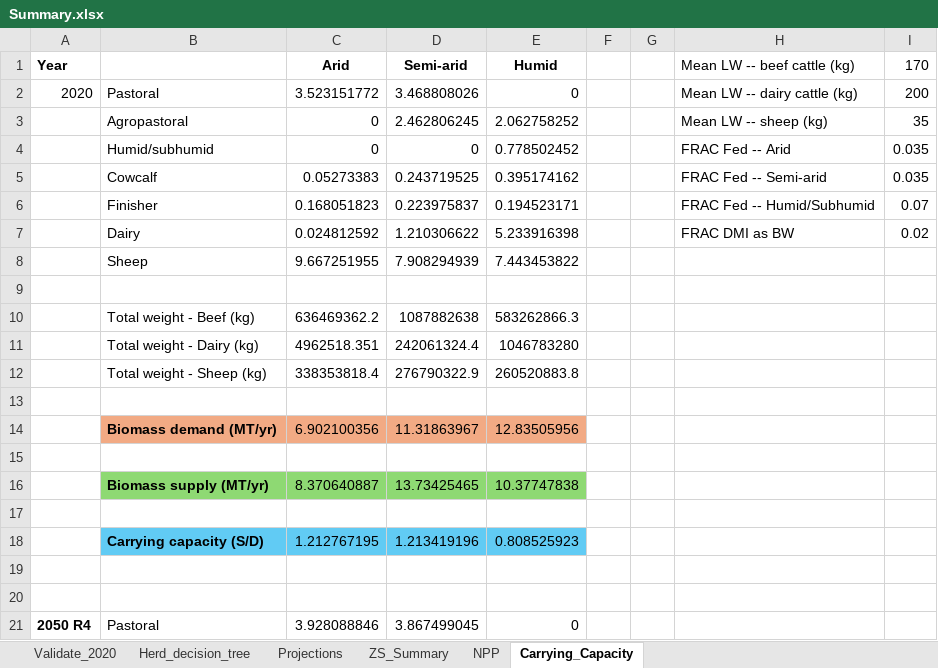
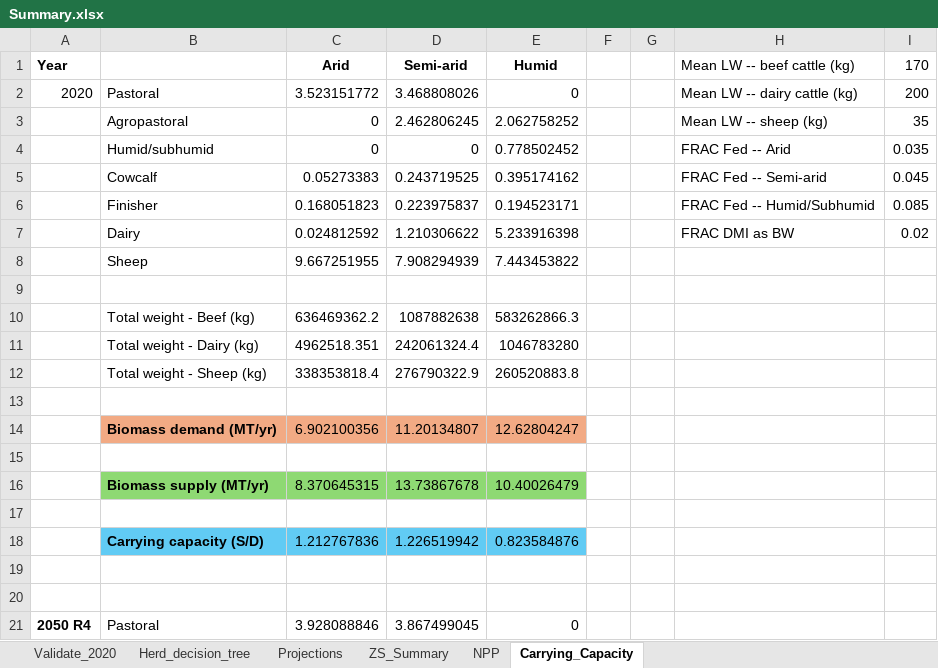
Before and after one commit to James-Hawkins/KE.beef.spatial, an Excel workbook: Rasterized animal populations/Zonal statistics/Summary.xlsx, sheet Carrying_Capacity, drawn as a sheet; only a part is shown; values as stored, in another font and other column widths than the file's, no borders; removed rows and columns are numbered as before the commit, all else as after; the diff covers the shown part only; the diff names each change by its address in the sheet, - before the commit and + after, or states it on an @@ line.

```diff
--- a/Rasterized animal populations/Zonal statistics/Summary.xlsx (sheet Carrying_Capacity)
+++ b/Rasterized animal populations/Zonal statistics/Summary.xlsx (sheet Carrying_Capacity)
-I5 (170): 0.035
+I5 (170): 0.045
-I6 (170): 0.07
+I6 (170): 0.085
-D14 (Semi-arid): 11.31863967
+D14 (Semi-arid): 11.20134807
-E14 (Humid): 12.83505956
+E14 (Humid): 12.62804247
-row 16:  | Biomass supply (MT/yr) | 8.370640887 | 13.73425465 | 10.37747838
+row 16:  | Biomass supply (MT/yr) | 8.370645315 | 13.73867678 | 10.40026479
-row 18:  | Carrying capacity (S/D) | 1.212767195 | 1.213419196 | 0.808525923
+row 18:  | Carrying capacity (S/D) | 1.212767836 | 1.226519942 | 0.823584876
```
Also changed, not shown: 7 added rows, 7 removed rows and 4 edited cells elsewhere in this sheet, sheet NPP, sheet Validate_2020, formulas that keep their value, Raster.logic.xlsx, 27 other files.
